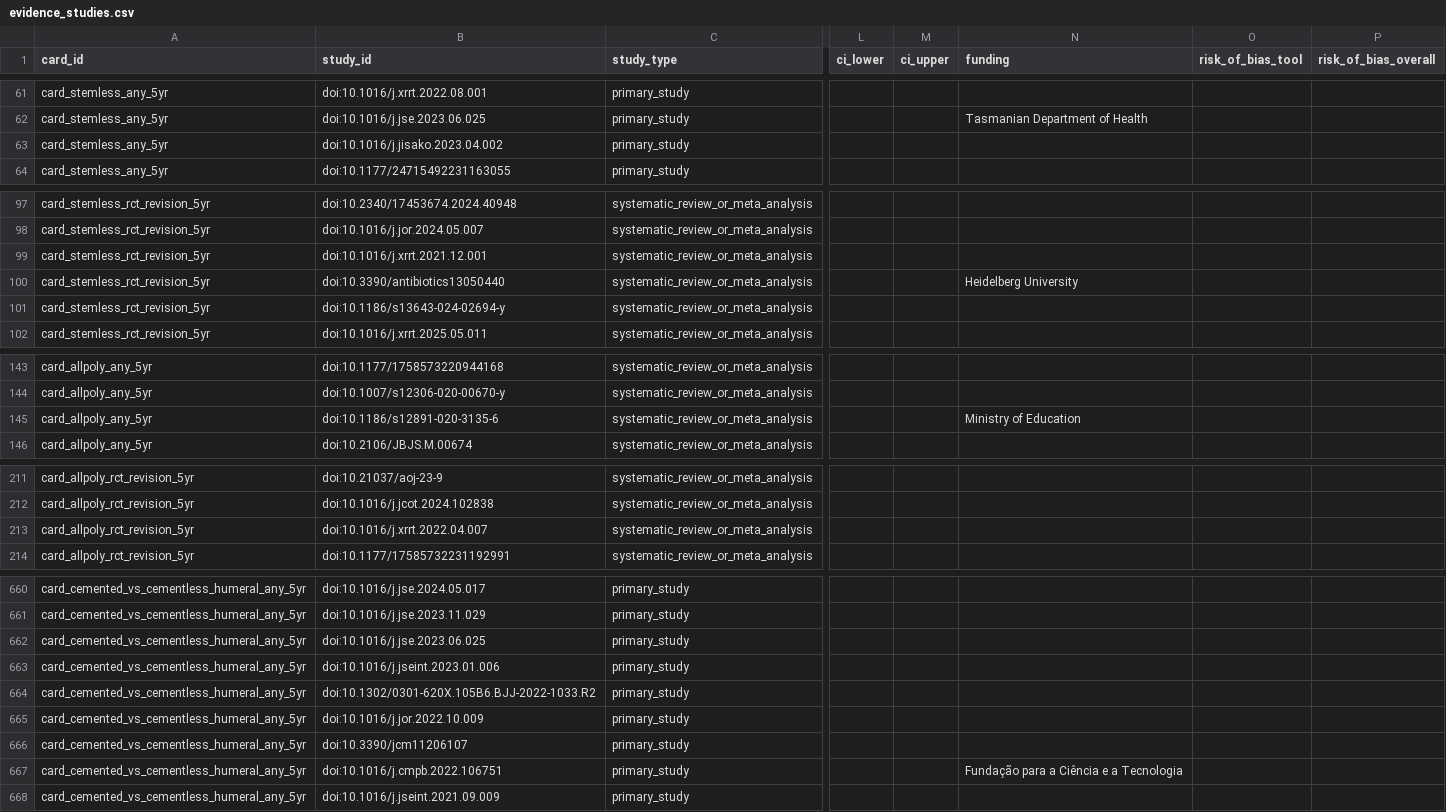
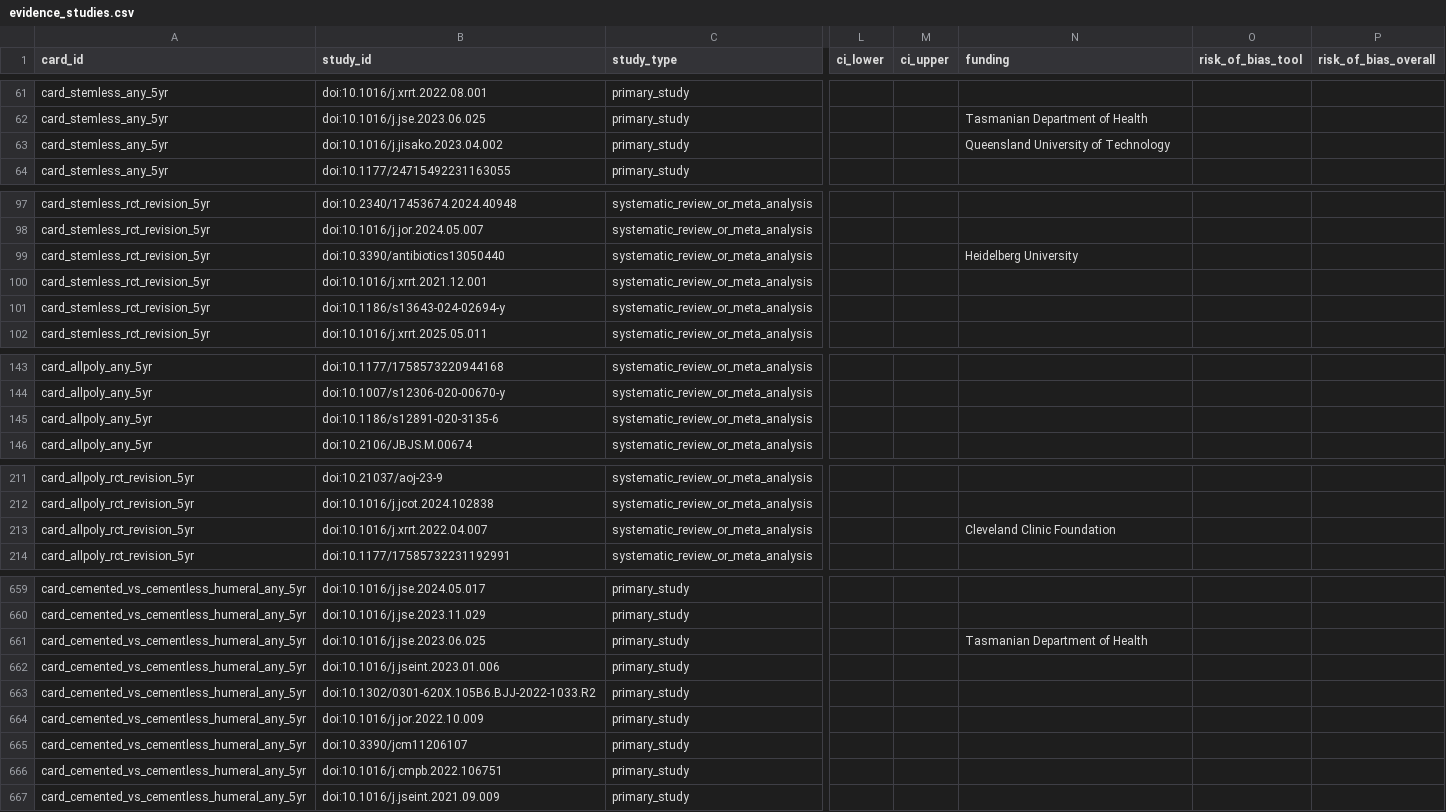
Before and after one commit to klcorcoran/implant-evidence, a CSV file: evidence_studies.csv, drawn as a sheet; only a part is shown, gaps mark what is left out; addresses are those after the commit; the diff covers the shown part only; the diff names each change by its address in the sheet, - before the commit and + after, or states it on an @@ line.

```diff
--- a/evidence_studies.csv
+++ b/evidence_studies.csv
-N63 (funding): (empty)
+N63 (funding): Queensland University of Technology
@@ row 100 moved to row 99: card_stemless_rct_revision_5yr @@
-N145 (funding): Ministry of Education
+N145 (funding): (empty)
-N213 (funding): (empty)
+N213 (funding): Cleveland Clinic Foundation
-N661 (funding): (empty)
+N661 (funding): Tasmanian Department of Health
-N666 (funding): Fundação para a Ciência e a Tecnologia
+N666 (funding): (empty)
```
Also changed, not shown: 1 added row, 2 removed rows, 5 moved rows and 16 edited cells elsewhere in this file, evidence_cards.csv.
